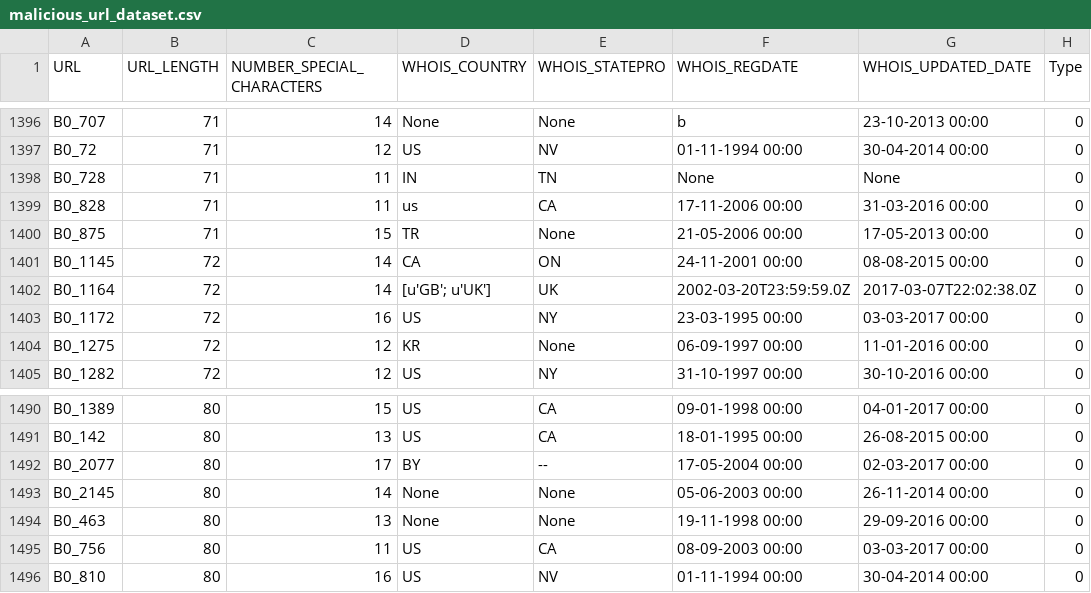
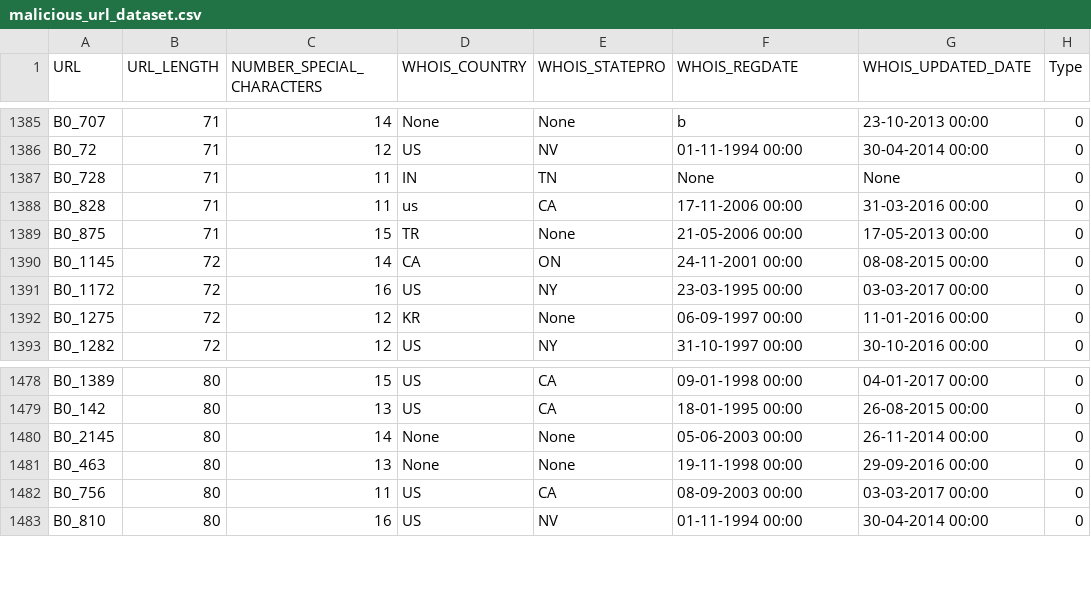
Before and after one commit to Shauryan23/Malicious-URL-Detection, a CSV file: malicious_url_dataset.csv, drawn as a sheet; only a part is shown, gaps mark what is left out; the diff covers the shown part only.

```diff
--- a/malicious_url_dataset.csv
+++ b/malicious_url_dataset.csv
@@ -1401,3 +1390,2 @@ B0_875,71,15,TR,None,21-05-2006 00:00,17-05-2013 00:00,0
 B0_1145,72,14,CA,ON,24-11-2001 00:00,08-08-2015 00:00,0
-B0_1164,72,14,[u'GB'; u'UK'],UK,2002-03-20T23:59:59.0Z,2017-03-07T22:02:38.0Z,0
 B0_1172,72,16,US,NY,23-03-1995 00:00,03-03-2017 00:00,0
@@ -1491,3 +1479,2 @@ B0_1389,80,15,US,CA,09-01-1998 00:00,04-01-2017 00:00,0
 B0_142,80,13,US,CA,18-01-1995 00:00,26-08-2015 00:00,0
-B0_2077,80,17,BY,--,17-05-2004 00:00,02-03-2017 00:00,0
 B0_2145,80,14,None,None,05-06-2003 00:00,26-11-2014 00:00,0
```
Also changed, not shown: 11 removed rows elsewhere in this file.
